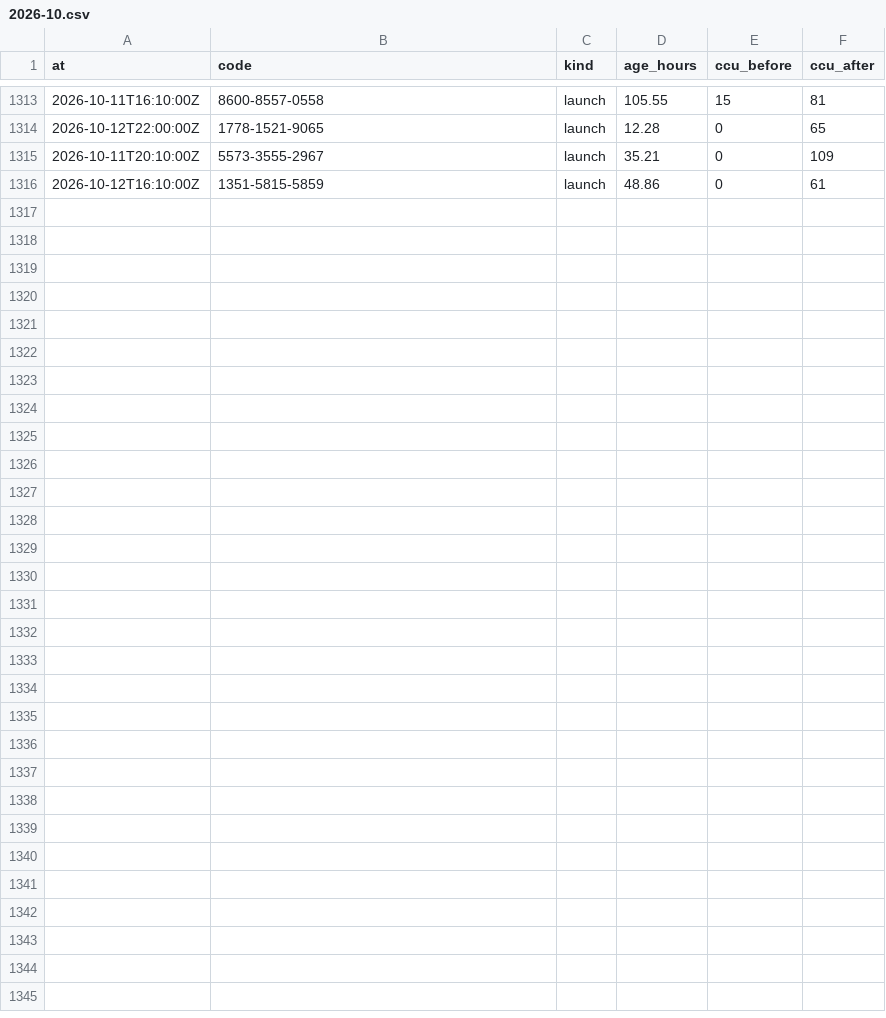
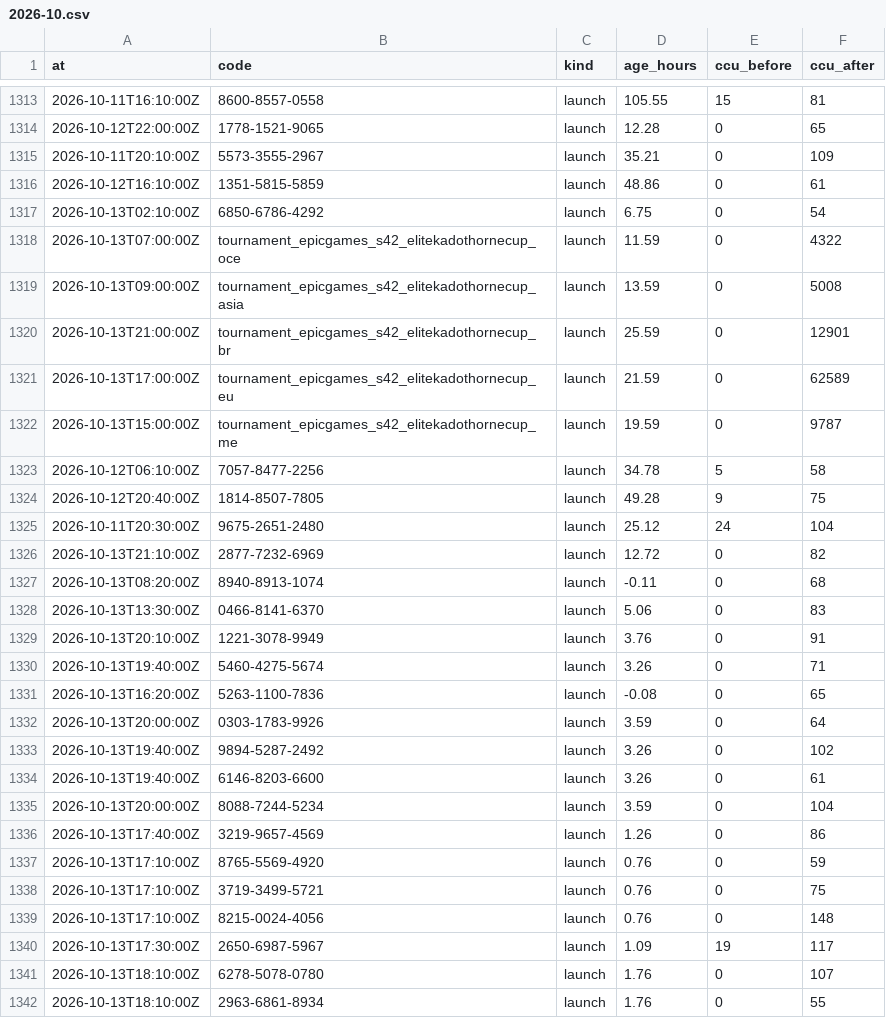
Before and after one commit to Chawewo/fortniteDiscoveryTracker, a CSV file: data/pickups/2026-10.csv, drawn as a sheet; only a part is shown, gaps mark what is left out.

```diff
--- a/data/pickups/2026-10.csv
+++ b/data/pickups/2026-10.csv
@@ -1316 +1316,27 @@ at,code,kind,age_hours,ccu_before,ccu_after
 2026-10-12T16:10:00Z,1351-5815-5859,launch,48.86,0,61
+2026-10-13T02:10:00Z,6850-6786-4292,launch,6.75,0,54
+2026-10-13T07:00:00Z,tournament_epicgames_s42_elitekadothornecup_oce,launch,11.59,0,4322
+2026-10-13T09:00:00Z,tournament_epicgames_s42_elitekadothornecup_asia,launch,13.59,0,5008
+2026-10-13T21:00:00Z,tournament_epicgames_s42_elitekadothornecup_br,launch,25.59,0,12901
+2026-10-13T17:00:00Z,tournament_epicgames_s42_elitekadothornecup_eu,launch,21.59,0,62589
+2026-10-13T15:00:00Z,tournament_epicgames_s42_elitekadothornecup_me,launch,19.59,0,9787
+2026-10-12T06:10:00Z,7057-8477-2256,launch,34.78,5,58
+2026-10-12T20:40:00Z,1814-8507-7805,launch,49.28,9,75
+2026-10-11T20:30:00Z,9675-2651-2480,launch,25.12,24,104
+2026-10-13T21:10:00Z,2877-7232-6969,launch,12.72,0,82
+2026-10-13T08:20:00Z,8940-8913-1074,launch,-0.11,0,68
+2026-10-13T13:30:00Z,0466-8141-6370,launch,5.06,0,83
+2026-10-13T20:10:00Z,1221-3078-9949,launch,3.76,0,91
+2026-10-13T19:40:00Z,5460-4275-5674,launch,3.26,0,71
+2026-10-13T16:20:00Z,5263-1100-7836,launch,-0.08,0,65
+2026-10-13T20:00:00Z,0303-1783-9926,launch,3.59,0,64
+2026-10-13T19:40:00Z,9894-5287-2492,launch,3.26,0,102
+2026-10-13T19:40:00Z,6146-8203-6600,launch,3.26,0,61
+2026-10-13T20:00:00Z,8088-7244-5234,launch,3.59,0,104
+2026-10-13T17:40:00Z,3219-9657-4569,launch,1.26,0,86
+2026-10-13T17:10:00Z,8765-5569-4920,launch,0.76,0,59
+2026-10-13T17:10:00Z,3719-3499-5721,launch,0.76,0,75
+2026-10-13T17:10:00Z,8215-0024-4056,launch,0.76,0,148
+2026-10-13T17:30:00Z,2650-6987-5967,launch,1.09,19,117
+2026-10-13T18:10:00Z,6278-5078-0780,launch,1.76,0,107
+2026-10-13T18:10:00Z,2963-6861-8934,launch,1.76,0,55
```
Also changed, not shown: data/runs/2026-10.csv, 4 other files.
